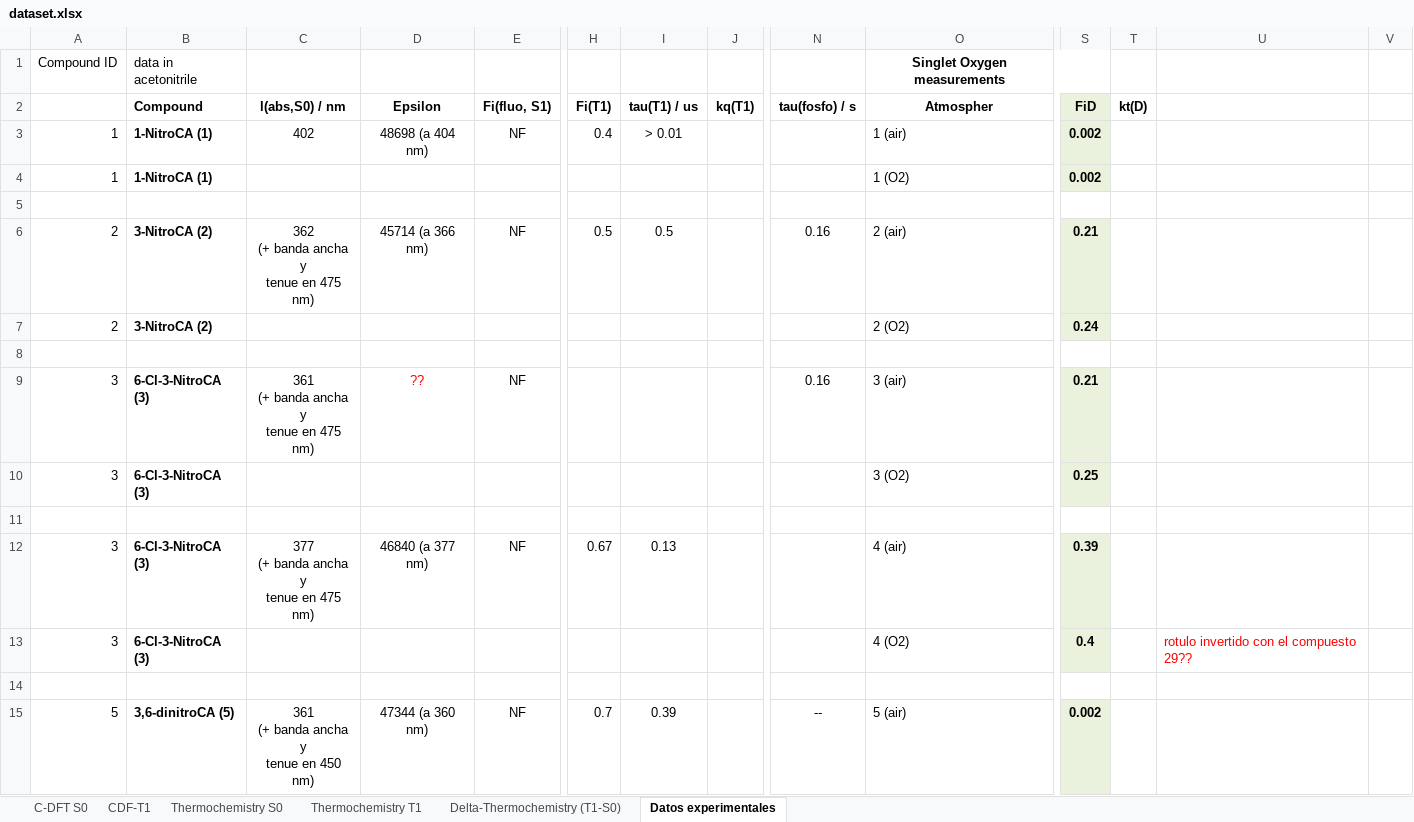
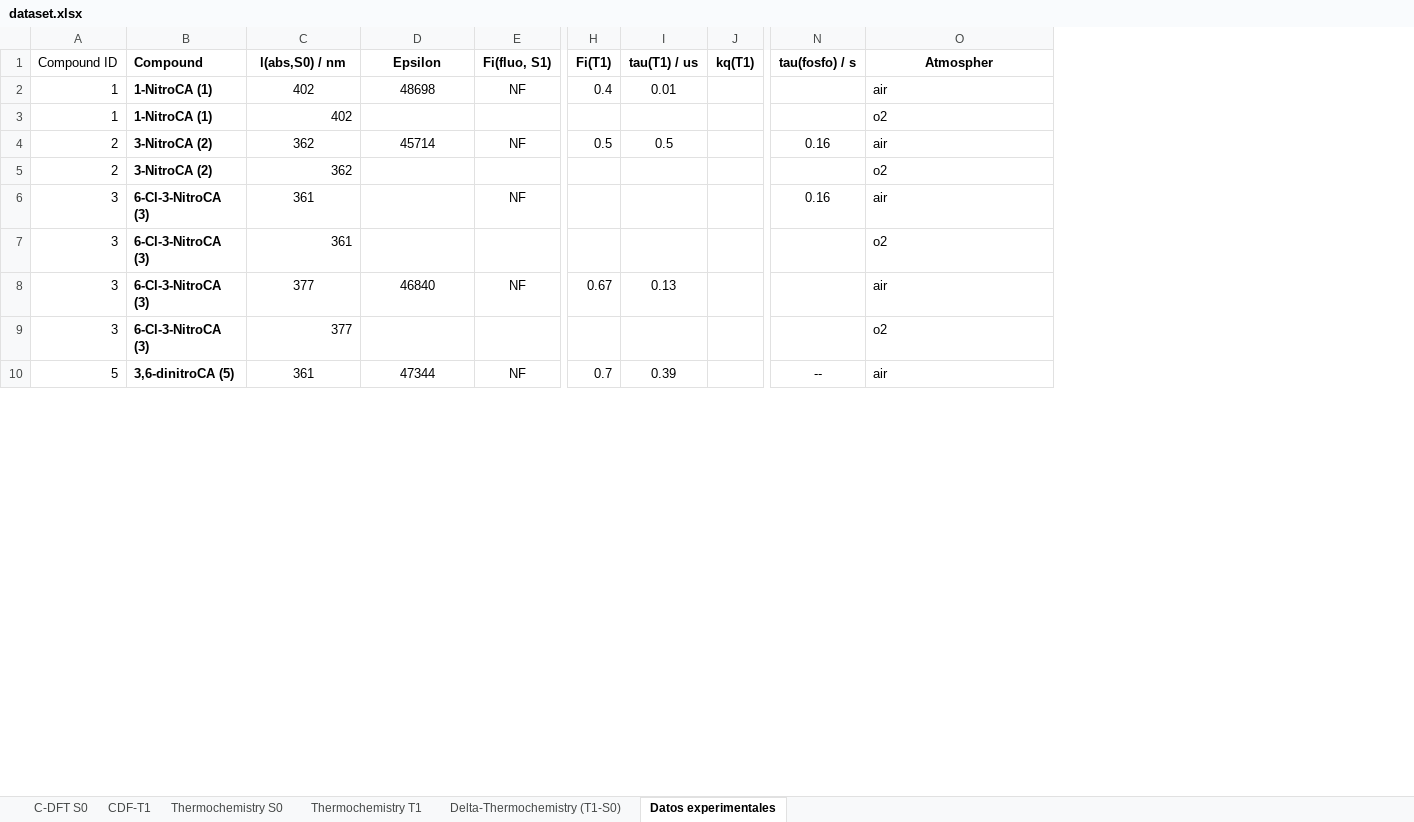
Before and after one commit to egonik-unlp/labo, an Excel workbook: 2021/franco_carbazoles/dataset.xlsx, sheet Datos experimentales, drawn as a sheet; only a part is shown, gaps mark what is left out; values as stored, in another font and other column widths than the file's, no borders; removed rows and columns are numbered as before the commit, all else as after; rows hold the shown columns only; ↵ is a line break in a cell; the diff covers the shown part only; the diff names each change by its address in the sheet, - before the commit and + after, or states it on an @@ line.

Commit message:
data sanitizada

```diff
--- a/2021/franco_carbazoles/dataset.xlsx (sheet Datos experimentales)
+++ b/2021/franco_carbazoles/dataset.xlsx (sheet Datos experimentales)
-column S (FiD), rows 3-4: 0.002 | 0.002; rows 6-7: 0.21 | 0.24; rows 9-10: 0.21 | 0.25; rows 12-13: 0.39 | 0.4; row 15: 0.002
-column T (kt(D)), empty
-column U, row 13: rotulo invertido con el compuesto 29??
-column V, empty
-row 1: Compound ID | data in acetonitrile |  |  |  |  |  |  |  | Singlet Oxygen measurements
-A1: (empty)
+A1: Compound ID
-D2 (Epsilon): 48698 (a 404 nm)
+D2 (Epsilon): 48698
-I2 (tau(T1) / us): > 0.01
+I2 (tau(T1) / us): 0.01
-O2 (Atmospher): 1 (air)
+O2 (Atmospher): air
-C3 (l(abs,S0) / nm): (empty)
+C3 (l(abs,S0) / nm): 402
-O3 (Atmospher): 1 (O2)
+O3 (Atmospher): o2
-row 5: (empty)
-C4 (l(abs,S0) / nm): 362 ↵ (+ banda ancha y ↵ tenue en 475 nm)
+C4 (l(abs,S0) / nm): 362
-D4 (Epsilon): 45714 (a 366 nm)
+D4 (Epsilon): 45714
-O4 (Atmospher): 2 (air)
+O4 (Atmospher): air
-C5 (l(abs,S0) / nm): (empty)
+C5 (l(abs,S0) / nm): 362
-O5 (Atmospher): 2 (O2)
+O5 (Atmospher): o2
-row 8: (empty)
-C6 (l(abs,S0) / nm): 361 ↵ (+ banda ancha y ↵ tenue en 475 nm)
+C6 (l(abs,S0) / nm): 361
-D6 (Epsilon): ??
+D6 (Epsilon): (empty)
-O6 (Atmospher): 3 (air)
+O6 (Atmospher): air
-C7 (l(abs,S0) / nm): (empty)
+C7 (l(abs,S0) / nm): 361
-O7 (Atmospher): 3 (O2)
+O7 (Atmospher): o2
-row 11: (empty)
-C8 (l(abs,S0) / nm): 377 ↵ (+ banda ancha y ↵ tenue en 475 nm)
+C8 (l(abs,S0) / nm): 377
-D8 (Epsilon): 46840 (a 377 nm)
+D8 (Epsilon): 46840
-O8 (Atmospher): 4 (air)
+O8 (Atmospher): air
-C9 (l(abs,S0) / nm): (empty)
+C9 (l(abs,S0) / nm): 377
-O9 (Atmospher): 4 (O2)
+O9 (Atmospher): o2
-row 14: (empty)
-C10 (l(abs,S0) / nm): 361 ↵ (+ banda ancha y ↵ tenue en 450 nm)
+C10 (l(abs,S0) / nm): 361
-D10 (Epsilon): 47344 (a 360 nm)
+D10 (Epsilon): 47344
-O10 (Atmospher): 5 (air)
+O10 (Atmospher): air
```
Also changed, not shown: 22 removed rows and 58 edited cells elsewhere in this sheet, sheet Delta-Thermochemistry (T1-S0).
